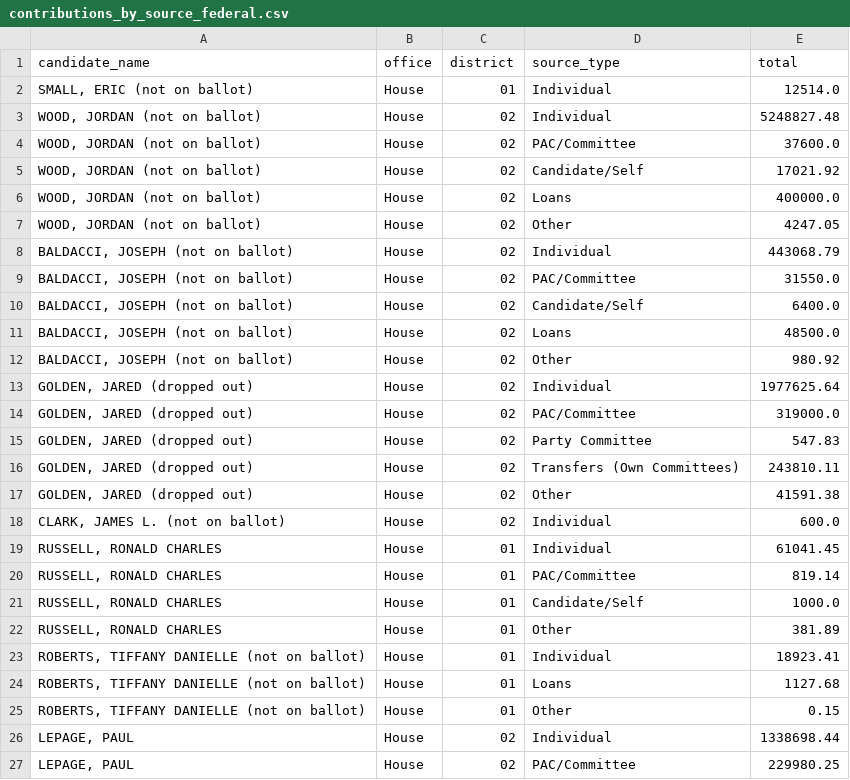
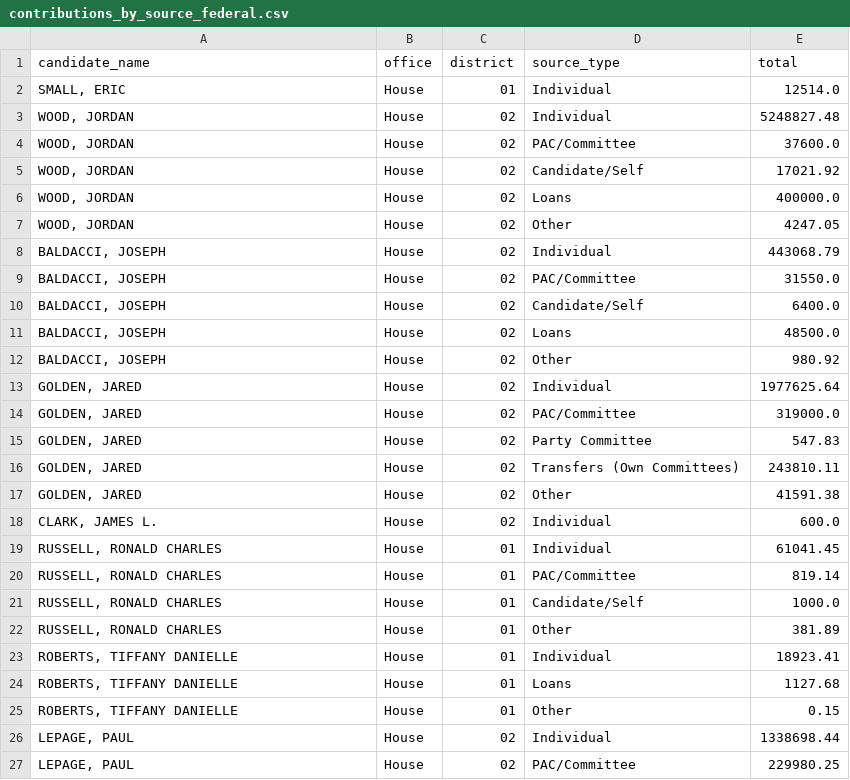
Before and after one commit to aarushisahejpal/maine-monitor-campaign-finance, a CSV file: viz/data/clean/contributions_by_source_federal.csv, drawn as a sheet; only a part is shown; the diff covers the shown part only.

```diff
--- a/viz/data/clean/contributions_by_source_federal.csv
+++ b/viz/data/clean/contributions_by_source_federal.csv
@@ -1,19 +1,19 @@
 candidate_name,office,district,source_type,total
-"SMALL, ERIC (not on ballot)",House,01,Individual,12514.0
-"WOOD, JORDAN (not on ballot)",House,02,Individual,5248827.48
-"WOOD, JORDAN (not on ballot)",House,02,PAC/Committee,37600.0
-"WOOD, JORDAN (not on ballot)",House,02,Candidate/Self,17021.92
-"WOOD, JORDAN (not on ballot)",House,02,Loans,400000.0
-"WOOD, JORDAN (not on ballot)",House,02,Other,4247.05
-"BALDACCI, JOSEPH (not on ballot)",House,02,Individual,443068.79
-"BALDACCI, JOSEPH (not on ballot)",House,02,PAC/Committee,31550.0
-"BALDACCI, JOSEPH (not on ballot)",House,02,Candidate/Self,6400.0
-"BALDACCI, JOSEPH (not on ballot)",House,02,Loans,48500.0
-"BALDACCI, JOSEPH (not on ballot)",House,02,Other,980.92
-"GOLDEN, JARED (dropped out)",House,02,Individual,1977625.64
-"GOLDEN, JARED (dropped out)",House,02,PAC/Committee,319000.0
-"GOLDEN, JARED (dropped out)",House,02,Party Committee,547.83
-"GOLDEN, JARED (dropped out)",House,02,Transfers (Own Committees),243810.11
-"GOLDEN, JARED (dropped out)",House,02,Other,41591.38
-"CLARK, JAMES L. (not on ballot)",House,02,Individual,600.0
+"SMALL, ERIC",House,01,Individual,12514.0
+"WOOD, JORDAN",House,02,Individual,5248827.48
+"WOOD, JORDAN",House,02,PAC/Committee,37600.0
+"WOOD, JORDAN",House,02,Candidate/Self,17021.92
+"WOOD, JORDAN",House,02,Loans,400000.0
+"WOOD, JORDAN",House,02,Other,4247.05
+"BALDACCI, JOSEPH",House,02,Individual,443068.79
+"BALDACCI, JOSEPH",House,02,PAC/Committee,31550.0
+"BALDACCI, JOSEPH",House,02,Candidate/Self,6400.0
+"BALDACCI, JOSEPH",House,02,Loans,48500.0
+"BALDACCI, JOSEPH",House,02,Other,980.92
+"GOLDEN, JARED",House,02,Individual,1977625.64
+"GOLDEN, JARED",House,02,PAC/Committee,319000.0
+"GOLDEN, JARED",House,02,Party Committee,547.83
+"GOLDEN, JARED",House,02,Transfers (Own Committees),243810.11
+"GOLDEN, JARED",House,02,Other,41591.38
+"CLARK, JAMES L.",House,02,Individual,600.0
 "RUSSELL, RONALD CHARLES",House,01,Individual,61041.45
@@ -22,5 +22,5 @@ candidate_name,office,district,source_type,total
 "RUSSELL, RONALD CHARLES",House,01,Other,381.89
-"ROBERTS, TIFFANY DANIELLE (not on ballot)",House,01,Individual,18923.41
-"ROBERTS, TIFFANY DANIELLE (not on ballot)",House,01,Loans,1127.68
-"ROBERTS, TIFFANY DANIELLE (not on ballot)",House,01,Other,0.15
+"ROBERTS, TIFFANY DANIELLE",House,01,Individual,18923.41
+"ROBERTS, TIFFANY DANIELLE",House,01,Loans,1127.68
+"ROBERTS, TIFFANY DANIELLE",House,01,Other,0.15
 "LEPAGE, PAUL",House,02,Individual,1338698.44
```
Also changed, not shown: 28 edited cells elsewhere in this file, viz/data/clean/contributions_by_state_federal.csv, viz/data/clean/expenditures_by_purpose_federal.csv, 9 other files.
